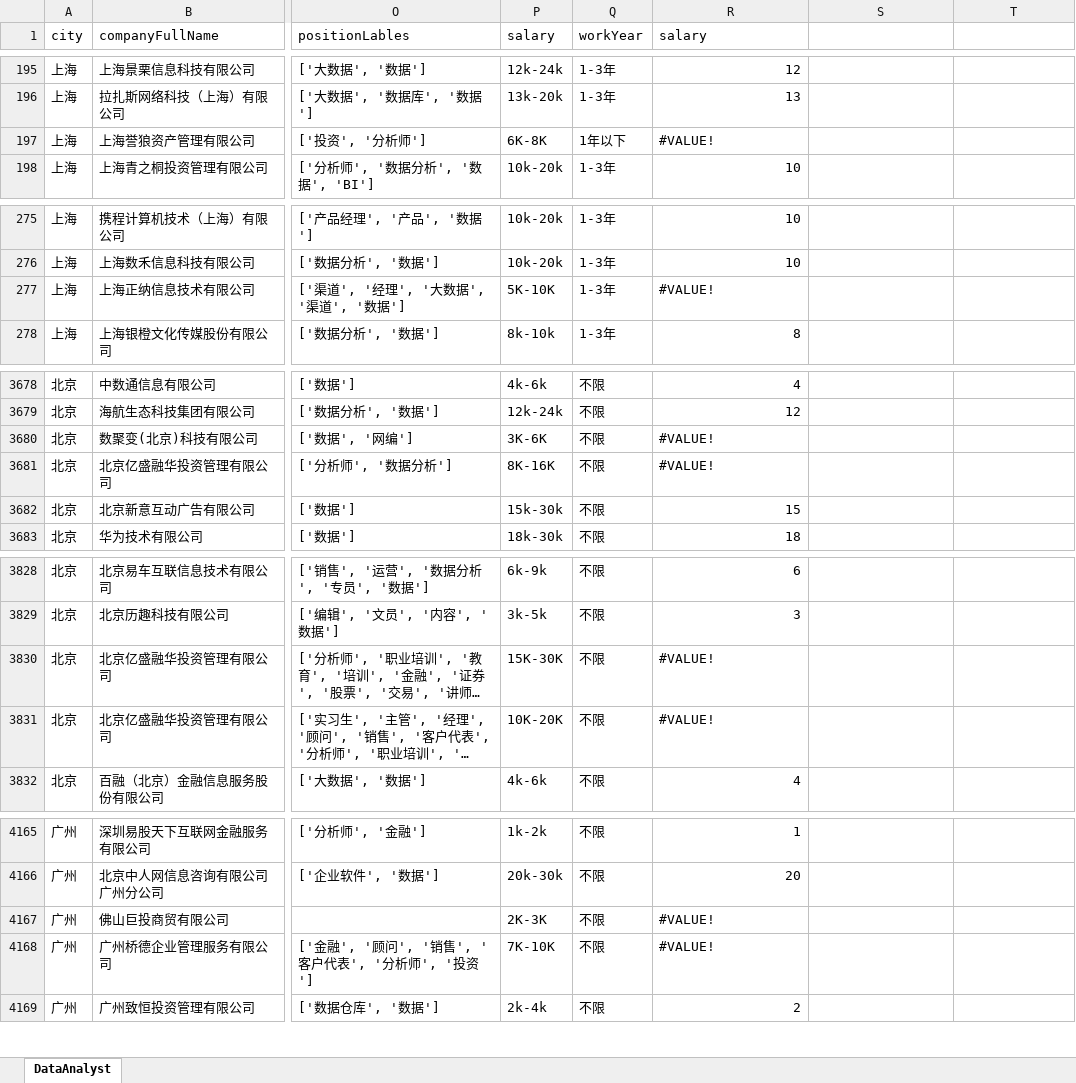
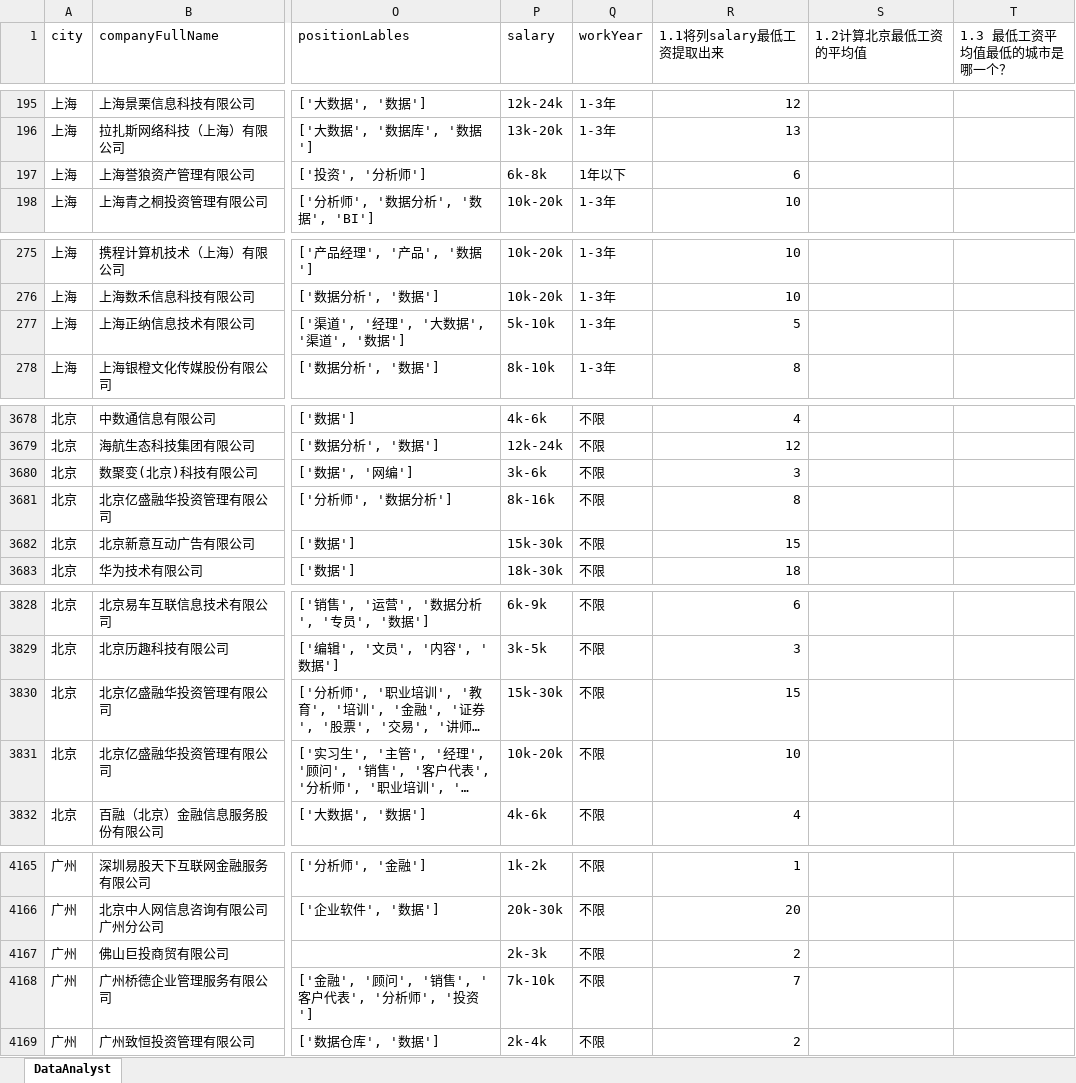
Before and after one commit to mobenlu/Excel, an Excel workbook: DataAnalyst.xlsx, sheet DataAnalyst, drawn as a sheet; only a part is shown, gaps mark what is left out; long unchanged cells end in …; values as stored, in another font and other column widths than the file's, no cell formats; the diff covers the shown part only; the diff names each change by its address in the sheet, - before the commit and + after, or states it on an @@ line.

```diff
--- a/DataAnalyst.xlsx (sheet DataAnalyst)
+++ b/DataAnalyst.xlsx (sheet DataAnalyst)
-R1: salary
+R1: 1.1将列salary最低工资提取出来
-S1: (empty)
+S1: 1.2计算北京最低工资的平均值
-T1: (empty)
+T1: 1.3 最低工资平均值最低的城市是哪一个？
-P197 (salary): 6K-8K
+P197 (salary): 6k-8k
-R197 (1.1将列salary最低工资提取出来): #VALUE!
+R197 (1.1将列salary最低工资提取出来): 6
-P277 (salary): 5K-10K
+P277 (salary): 5k-10k
-R277 (1.1将列salary最低工资提取出来): #VALUE!
+R277 (1.1将列salary最低工资提取出来): 5
-P3680 (salary): 3K-6K
+P3680 (salary): 3k-6k
-R3680 (1.1将列salary最低工资提取出来): #VALUE!
+R3680 (1.1将列salary最低工资提取出来): 3
-P3681 (salary): 8K-16K
+P3681 (salary): 8k-16k
-R3681 (1.1将列salary最低工资提取出来): #VALUE!
+R3681 (1.1将列salary最低工资提取出来): 8
-P3830 (salary): 15K-30K
+P3830 (salary): 15k-30k
-R3830 (1.1将列salary最低工资提取出来): #VALUE!
+R3830 (1.1将列salary最低工资提取出来): 15
-P3831 (salary): 10K-20K
+P3831 (salary): 10k-20k
-R3831 (1.1将列salary最低工资提取出来): #VALUE!
+R3831 (1.1将列salary最低工资提取出来): 10
-P4167 (salary): 2K-3K
+P4167 (salary): 2k-3k
-R4167 (1.1将列salary最低工资提取出来): #VALUE!
+R4167 (1.1将列salary最低工资提取出来): 2
-P4168 (salary): 7K-10K
+P4168 (salary): 7k-10k
-R4168 (1.1将列salary最低工资提取出来): #VALUE!
+R4168 (1.1将列salary最低工资提取出来): 7
```
Also changed, not shown: 165 edited cells elsewhere in this sheet, cell formats, 1 other file.
